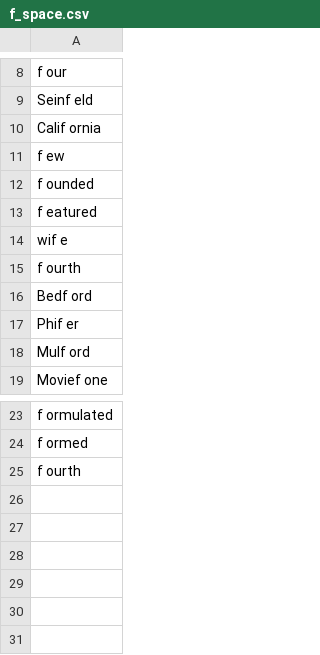
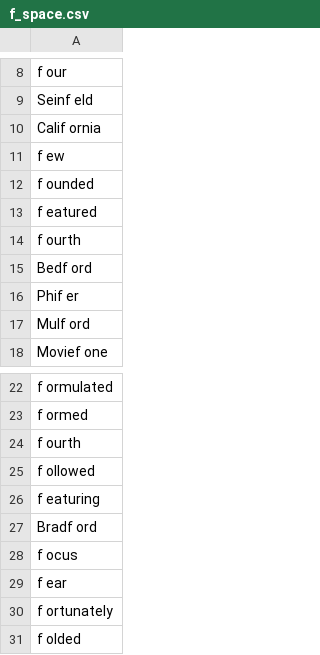
Before and after one commit to adrienbricchi/sub-titles-auto-correct, a CSV file: Corrector/Utils/StringsMaps/LettersMaps/f_space.csv, drawn as a sheet; only a part is shown, gaps mark what is left out; removed rows and columns are numbered as before the commit, all else as after; the diff names each change by its address in the sheet, - before the commit and + after, or states it on an @@ line.

```diff
--- a/Corrector/Utils/StringsMaps/LettersMaps/f_space.csv
+++ b/Corrector/Utils/StringsMaps/LettersMaps/f_space.csv
-row 14: wif e
+row 25: f ollowed
+row 26: f eaturing
+row 27: Bradf ord
+row 28: f ocus
+row 29: f ear
+row 30: f ortunately
+row 31: f olded
```
Also changed, not shown: Corrector/Utils/StringsMaps/LettersMaps/I_trusted.csv, Corrector/Utils/StringsMaps/LettersMaps/I_trusted.eng.csv, 4 other files.
